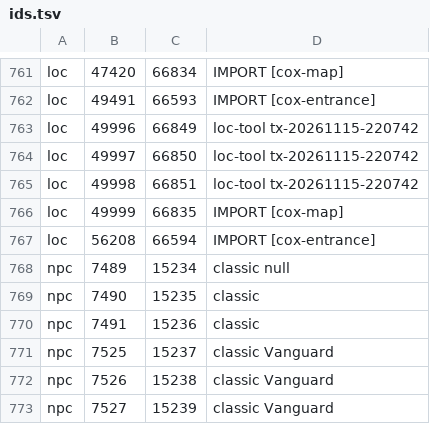
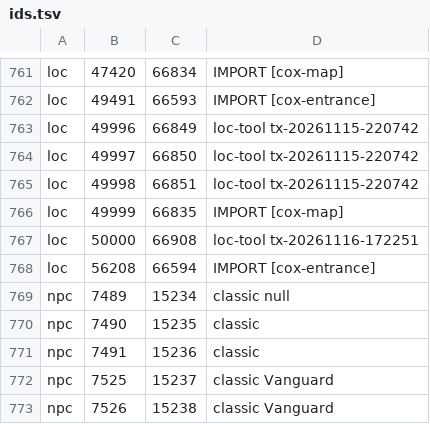
Before and after one commit to Meneerstink/game, a TSV file: data/cfg/cox/ids.tsv, drawn as a sheet; only a part is shown, gaps mark what is left out; the shorter side is filled out with more unchanged rows.

```diff
--- a/data/cfg/cox/ids.tsv
+++ b/data/cfg/cox/ids.tsv
@@ -766,2 +766,3 @@ loc	49998	66851	loc-tool tx-20261115-220742
 loc	49999	66835	IMPORT [cox-map]
+loc	50000	66908	loc-tool tx-20261116-172251
 loc	56208	66594	IMPORT [cox-entrance]
```
Also changed, not shown: 11 other files.
